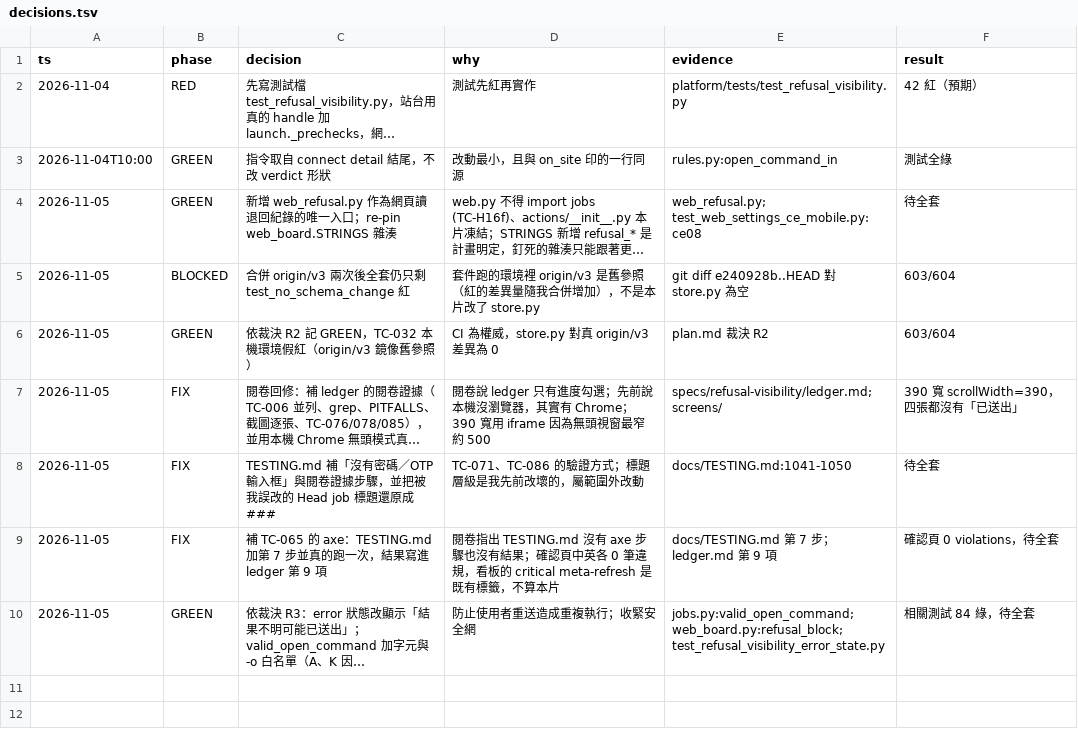
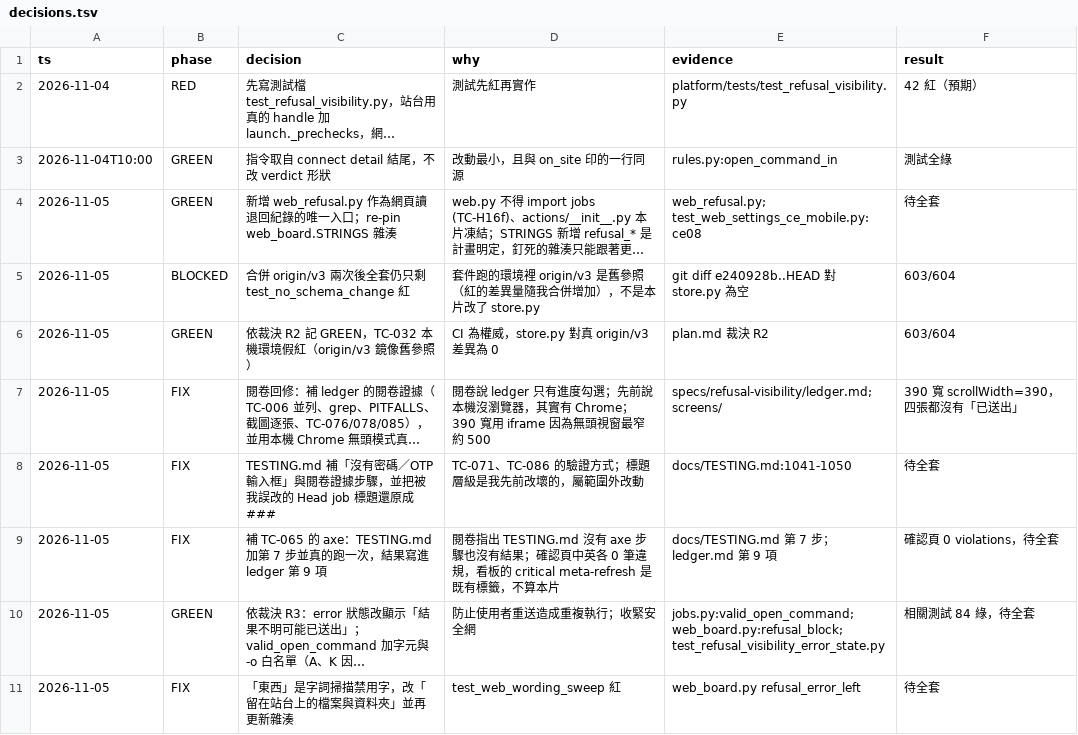
Before and after one commit to zhshie/agentic-bioflow_v2, a TSV file: specs/refusal-visibility/decisions.tsv, drawn as a sheet; long unchanged cells end in …; the diff names each change by its address in the sheet, - before the commit and + after, or states it on an @@ line.

```diff
--- a/specs/refusal-visibility/decisions.tsv
+++ b/specs/refusal-visibility/decisions.tsv
+row 11: 2026-11-05 | FIX | 「東西」是字詞掃描禁用字，改「留在站台上的檔案與資料夾」並再更新雜湊 | test_web_wording_sweep 紅 | web_board.py refusal_error_left | 待全套
```
Also changed, not shown: 2 other files.
